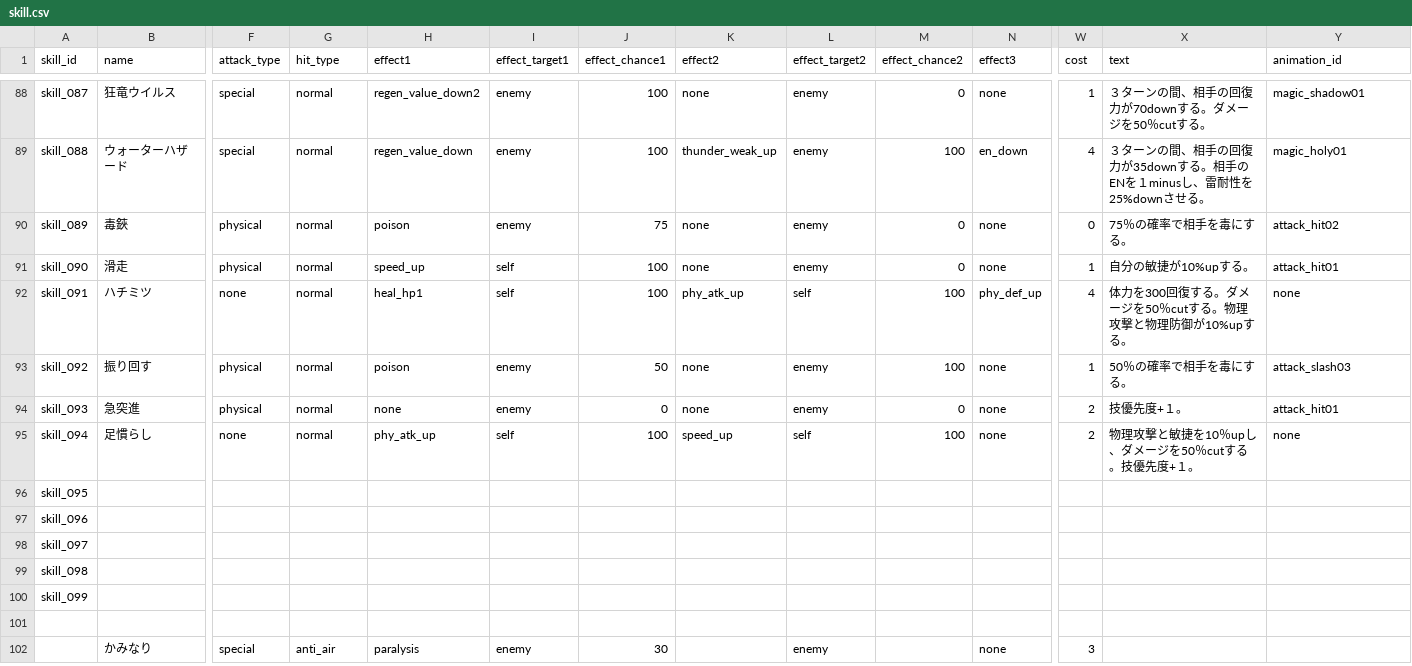
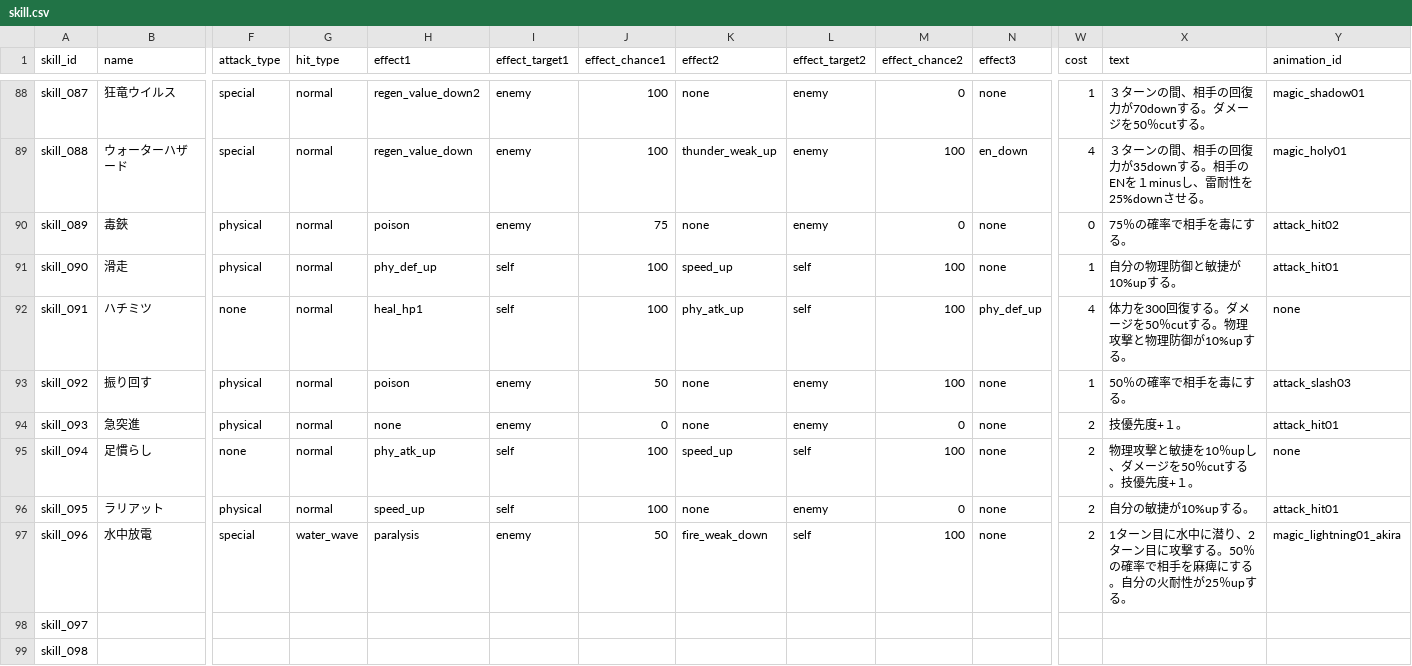
Before and after one commit to b16e17f18/MHB, a CSV file: data/skill.csv, drawn as a sheet; only a part is shown, gaps mark what is left out; the shorter side is filled out with more unchanged rows; removed rows and columns are numbered as before the commit, all else as after; rows hold the shown columns only; the diff names each change by its address in the sheet, - before the commit and + after, or states it on an @@ line.

```diff
--- a/data/skill.csv
+++ b/data/skill.csv
-H91 (effect1): speed_up
+H91 (effect1): phy_def_up
-K91 (effect2): none
+K91 (effect2): speed_up
-L91 (effect_target2): enemy
+L91 (effect_target2): self
-M91 (effect_chance2): 0
+M91 (effect_chance2): 100
-X91 (text): 自分の敏捷が10%upする。
+X91 (text): 自分の物理防御と敏捷が10%upする。
-row 96: skill_095
-row 97: skill_096
+row 96: skill_095 | ラリアット | physical | normal | speed_up | self | 100 | none | enemy | 0 | none | 2 | 自分の敏捷が10%upする。 | attack_hit01
+row 97: skill_096 | 水中放電 | special | water_wave | paralysis | enemy | 50 | fire_weak_down | self | 100 | none | 2 | 1ターン目に水中に潜り、2ターン目に攻撃する。50％の確率で相手を麻痺にする。自分の火耐性が25％upする。 | magic_lightning01_akira
```
Also changed, not shown: data/character.csv.
